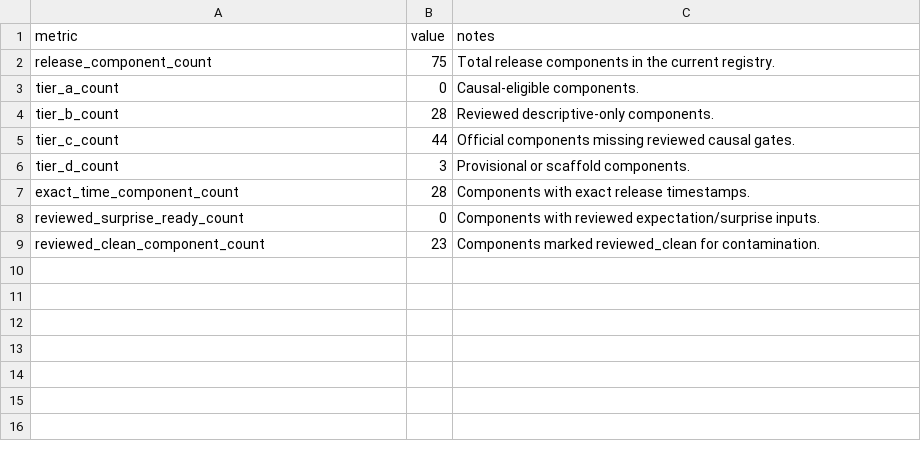
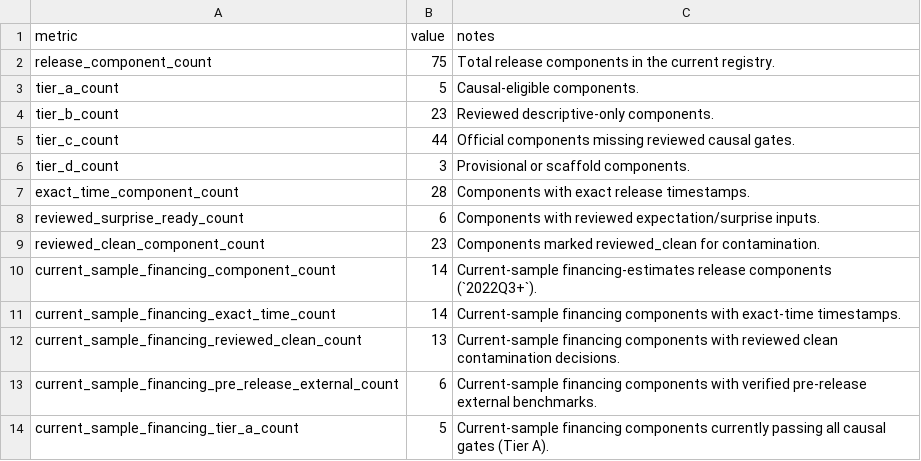
Before and after one commit to smkwray/qrawatch, a CSV file: site/data/event_design_status.csv, drawn as a sheet.

```diff
--- a/site/data/event_design_status.csv
+++ b/site/data/event_design_status.csv
@@ -2,4 +2,4 @@ metric,value,notes
 release_component_count,75,Total release components in the current registry.
-tier_a_count,0,Causal-eligible components.
-tier_b_count,28,Reviewed descriptive-only components.
+tier_a_count,5,Causal-eligible components.
+tier_b_count,23,Reviewed descriptive-only components.
 tier_c_count,44,Official components missing reviewed causal gates.
@@ -7,3 +7,8 @@ tier_d_count,3,Provisional or scaffold components.
 exact_time_component_count,28,Components with exact release timestamps.
-reviewed_surprise_ready_count,0,Components with reviewed expectation/surprise inputs.
+reviewed_surprise_ready_count,6,Components with reviewed expectation/surprise inputs.
 reviewed_clean_component_count,23,Components marked reviewed_clean for contamination.
+current_sample_financing_component_count,14,Current-sample financing-estimates release components (`2022Q3+`).
+current_sample_financing_exact_time_count,14,Current-sample financing components with exact-time timestamps.
+current_sample_financing_reviewed_clean_count,13,Current-sample financing components with reviewed clean contamination decisions.
+current_sample_financing_pre_release_external_count,6,Current-sample financing components with verified pre-release external benchmarks.
+current_sample_financing_tier_a_count,5,Current-sample financing components currently passing all causal gates (Tier A).
```
Also changed, not shown: data/manual/qra_event_contamination_reviews.csv, site/data/ati_quarter_table.csv, 57 other files.
